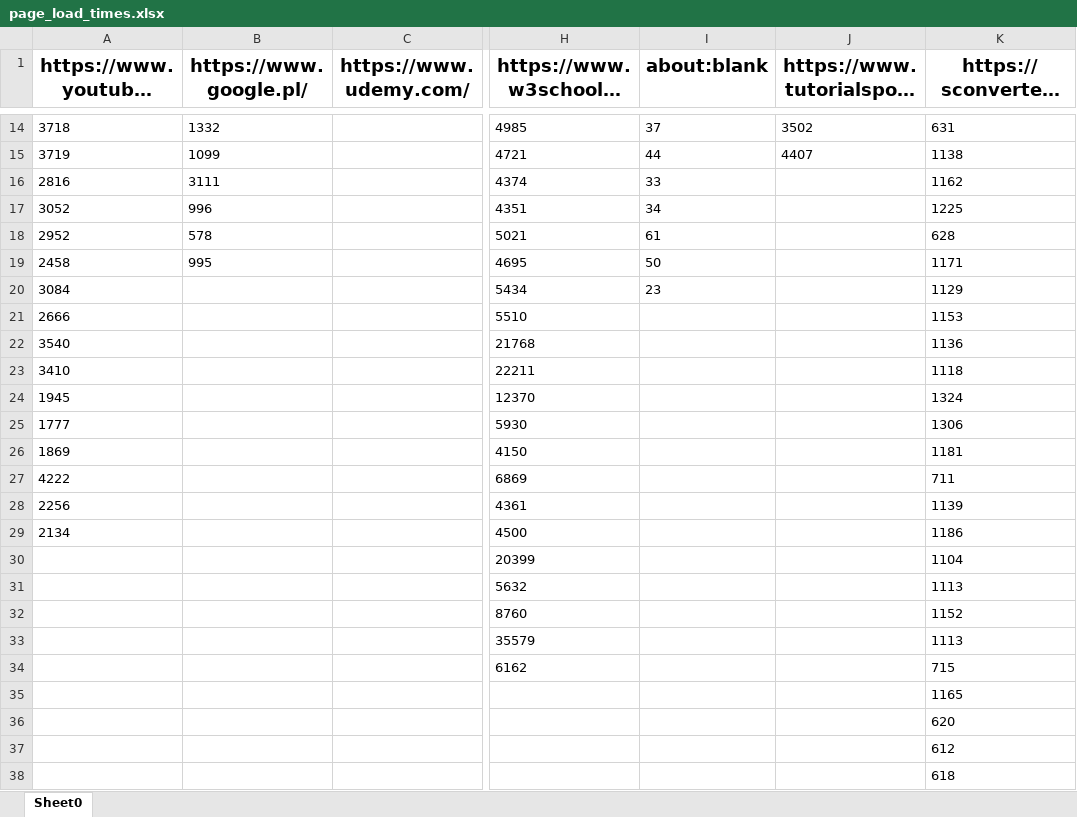
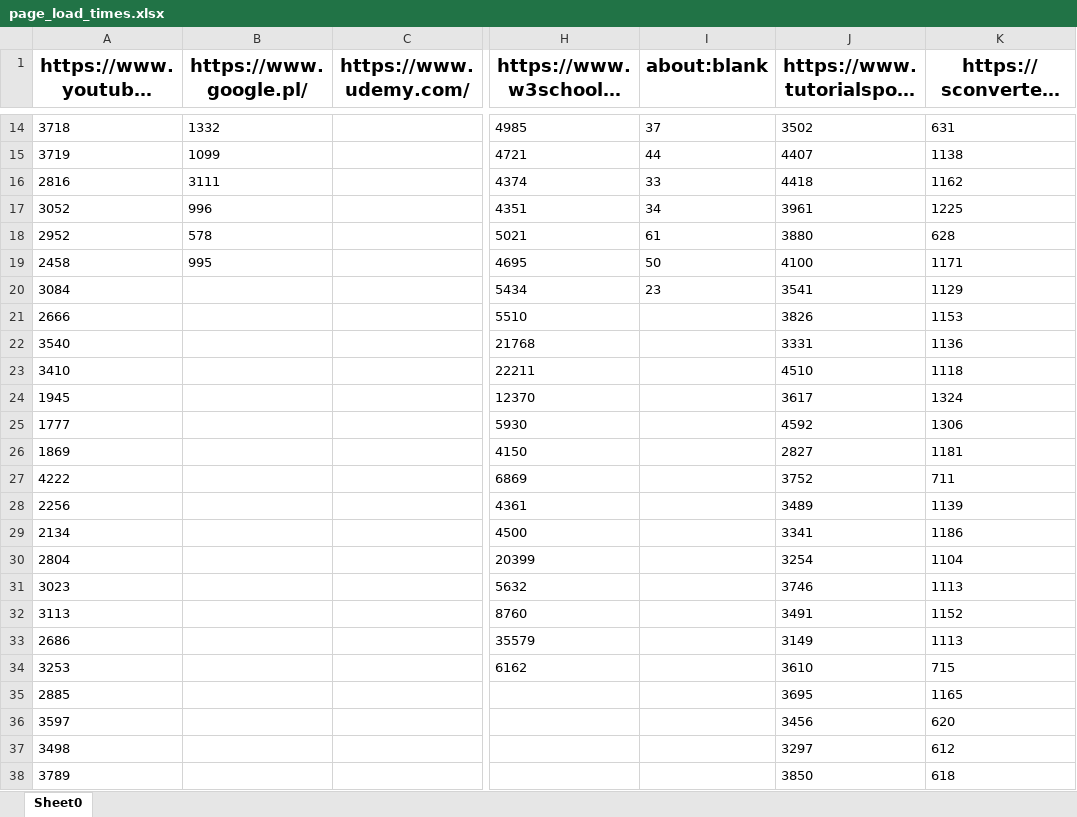
Before and after one commit to rav52v/template, an Excel workbook: _stats/page_load_times.xlsx, sheet Sheet0, drawn as a sheet; only a part is shown, gaps mark what is left out; long unchanged cells end in …; values as stored, in another font and other column widths than the file's, no borders; the diff covers the shown part only; the diff names each change by its address in the sheet, - before the commit and + after, or states it on an @@ line.

```diff
--- a/_stats/page_load_times.xlsx (sheet Sheet0)
+++ b/_stats/page_load_times.xlsx (sheet Sheet0)
-J16 (https://www.tutorialspoint.com/): (empty)
+J16 (https://www.tutorialspoint.com/): 4418
-J17 (https://www.tutorialspoint.com/): (empty)
+J17 (https://www.tutorialspoint.com/): 3961
-J18 (https://www.tutorialspoint.com/): (empty)
+J18 (https://www.tutorialspoint.com/): 3880
-J19 (https://www.tutorialspoint.com/): (empty)
+J19 (https://www.tutorialspoint.com/): 4100
-J20 (https://www.tutorialspoint.com/): (empty)
+J20 (https://www.tutorialspoint.com/): 3541
-J21 (https://www.tutorialspoint.com/): (empty)
+J21 (https://www.tutorialspoint.com/): 3826
-J22 (https://www.tutorialspoint.com/): (empty)
+J22 (https://www.tutorialspoint.com/): 3331
-J23 (https://www.tutorialspoint.com/): (empty)
+J23 (https://www.tutorialspoint.com/): 4510
-J24 (https://www.tutorialspoint.com/): (empty)
+J24 (https://www.tutorialspoint.com/): 3617
-J25 (https://www.tutorialspoint.com/): (empty)
+J25 (https://www.tutorialspoint.com/): 4592
-J26 (https://www.tutorialspoint.com/): (empty)
+J26 (https://www.tutorialspoint.com/): 2827
-J27 (https://www.tutorialspoint.com/): (empty)
+J27 (https://www.tutorialspoint.com/): 3752
-J28 (https://www.tutorialspoint.com/): (empty)
+J28 (https://www.tutorialspoint.com/): 3489
-J29 (https://www.tutorialspoint.com/): (empty)
+J29 (https://www.tutorialspoint.com/): 3341
-A30 (https://www.youtube.com/): (empty)
+A30 (https://www.youtube.com/): 2804
-J30 (https://www.tutorialspoint.com/): (empty)
+J30 (https://www.tutorialspoint.com/): 3254
-A31 (https://www.youtube.com/): (empty)
+A31 (https://www.youtube.com/): 3023
-J31 (https://www.tutorialspoint.com/): (empty)
+J31 (https://www.tutorialspoint.com/): 3746
-A32 (https://www.youtube.com/): (empty)
+A32 (https://www.youtube.com/): 3113
-J32 (https://www.tutorialspoint.com/): (empty)
+J32 (https://www.tutorialspoint.com/): 3491
-A33 (https://www.youtube.com/): (empty)
+A33 (https://www.youtube.com/): 2686
-J33 (https://www.tutorialspoint.com/): (empty)
+J33 (https://www.tutorialspoint.com/): 3149
-A34 (https://www.youtube.com/): (empty)
+A34 (https://www.youtube.com/): 3253
-J34 (https://www.tutorialspoint.com/): (empty)
+J34 (https://www.tutorialspoint.com/): 3610
-A35 (https://www.youtube.com/): (empty)
+A35 (https://www.youtube.com/): 2885
-J35 (https://www.tutorialspoint.com/): (empty)
+J35 (https://www.tutorialspoint.com/): 3695
-A36 (https://www.youtube.com/): (empty)
+A36 (https://www.youtube.com/): 3597
-J36 (https://www.tutorialspoint.com/): (empty)
+J36 (https://www.tutorialspoint.com/): 3456
-A37 (https://www.youtube.com/): (empty)
+A37 (https://www.youtube.com/): 3498
-J37 (https://www.tutorialspoint.com/): (empty)
+J37 (https://www.tutorialspoint.com/): 3297
-A38 (https://www.youtube.com/): (empty)
+A38 (https://www.youtube.com/): 3789
-J38 (https://www.tutorialspoint.com/): (empty)
+J38 (https://www.tutorialspoint.com/): 3850
```
Also changed, not shown: 6 edited cells elsewhere in this sheet, 3 other files.
